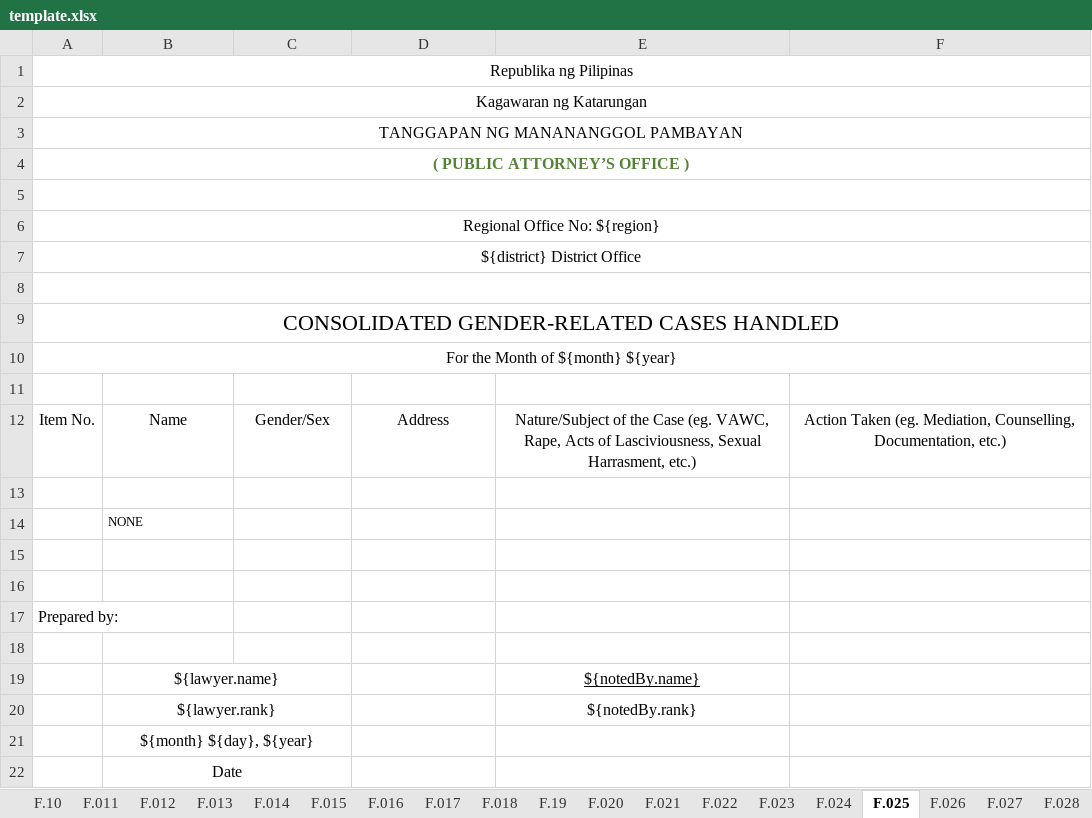
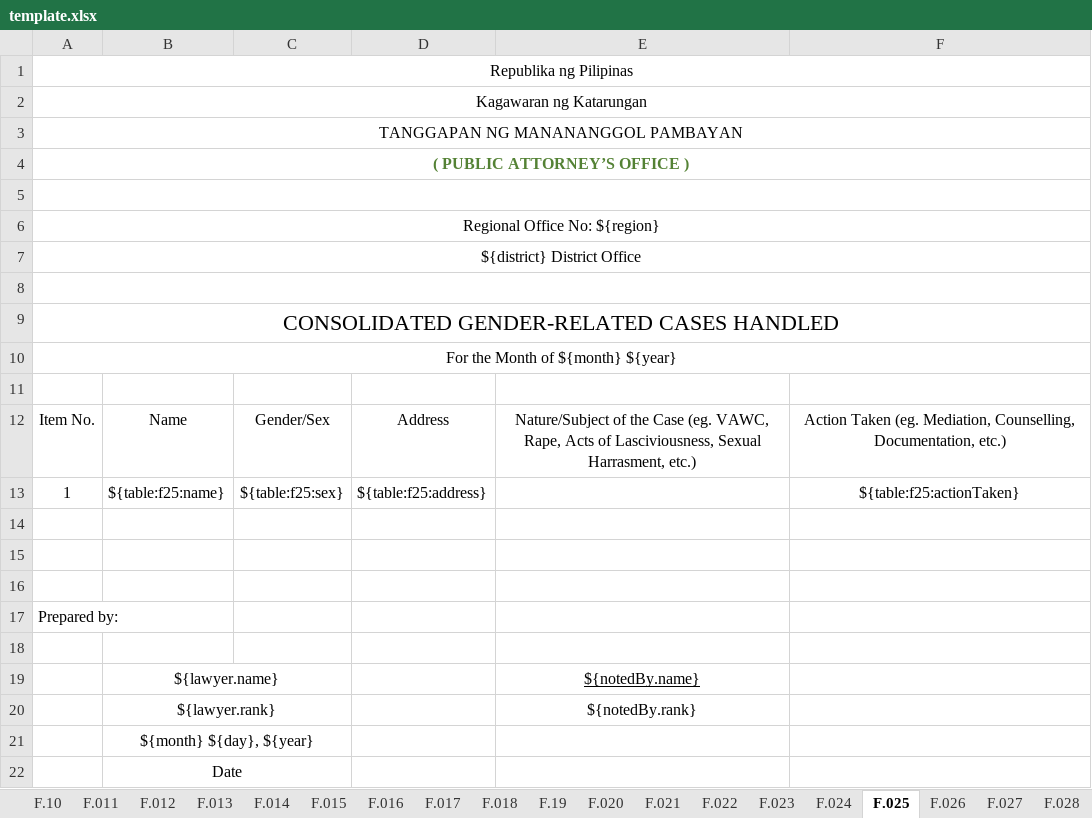
Before and after one commit to EleniruthGarcia/PAO-ERS-v.2.0, an Excel workbook: src/lib/server/report/template.xlsx, sheet F.025, drawn as a sheet; values as stored, in another font and other column widths than the file's, no borders; charts and pictures not drawn; removed rows and columns are numbered as before the commit, all else as after; the diff names each change by its address in the sheet, - before the commit and + after, or states it on an @@ line.

Commit message:
update excel

```diff
--- a/src/lib/server/report/template.xlsx (sheet F.025)
+++ b/src/lib/server/report/template.xlsx (sheet F.025)
+row 13: 1 | ${table:f25:name} | ${table:f25:sex} | ${table:f25:address} |  | ${table:f25:actionTaken}
-row 14:  | NONE
```
Also changed, not shown: sheet F.024, sheet F.021.
